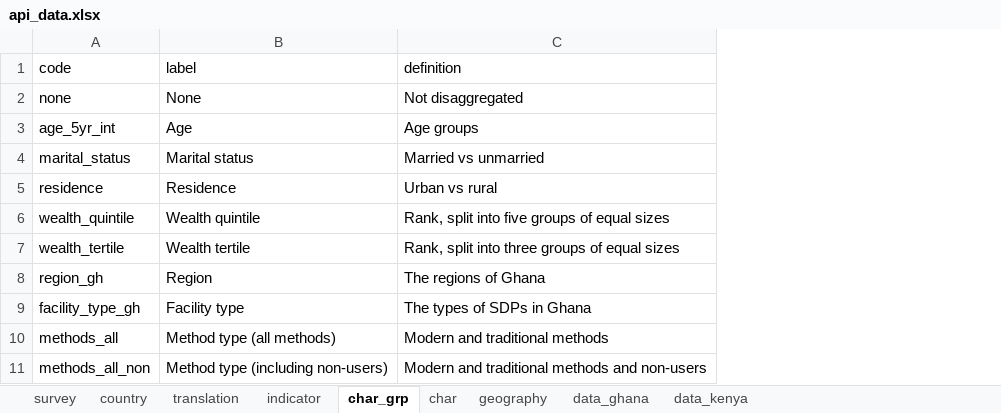
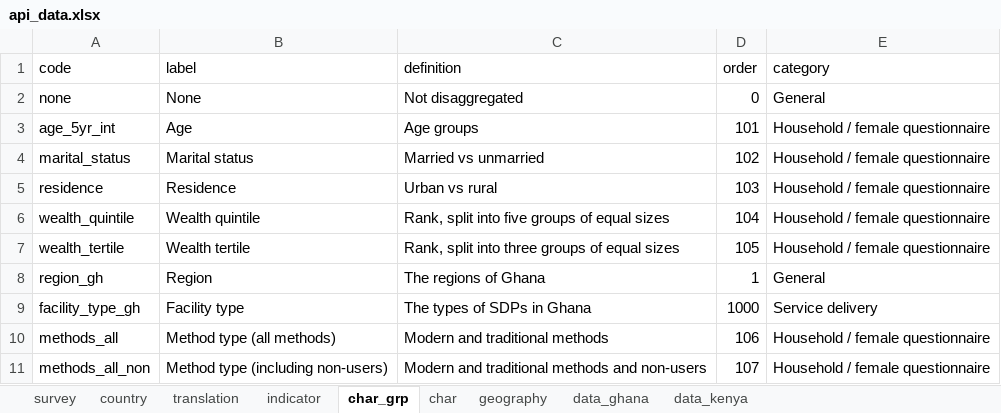
Before and after one commit to PMA-2020/pma-api, an Excel workbook: data/api_data.xlsx, sheet char_grp, drawn as a sheet; values as stored, in another font and other column widths than the file's, no borders; the diff names each change by its address in the sheet, - before the commit and + after, or states it on an @@ line.

```diff
--- a/data/api_data.xlsx (sheet char_grp)
+++ b/data/api_data.xlsx (sheet char_grp)
+column D (order), rows 2-11: 0 | 101 | 102 | 103 | 104 | 105 | 1 | 1000 | 106 | 107
+column E (category), rows 2-11: General | Household / female questionnaire | Household / female questionnaire | Household / female questionnaire | Household / female questionnaire | Household / female questionnaire | General | Service delivery | Household / female questionnaire | Household / female questionnaire
```
Also changed, not shown: sheet survey, sheet data_ghana, sheet data_kenya, sheet geography, 1 other file.
